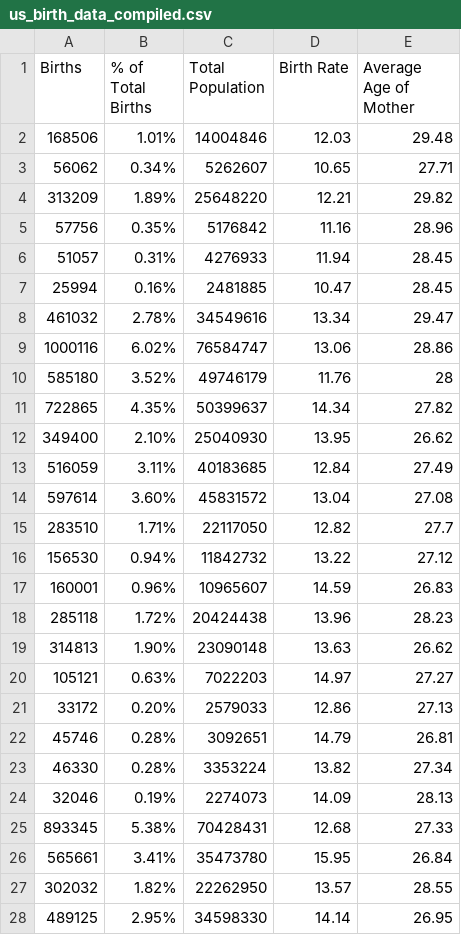
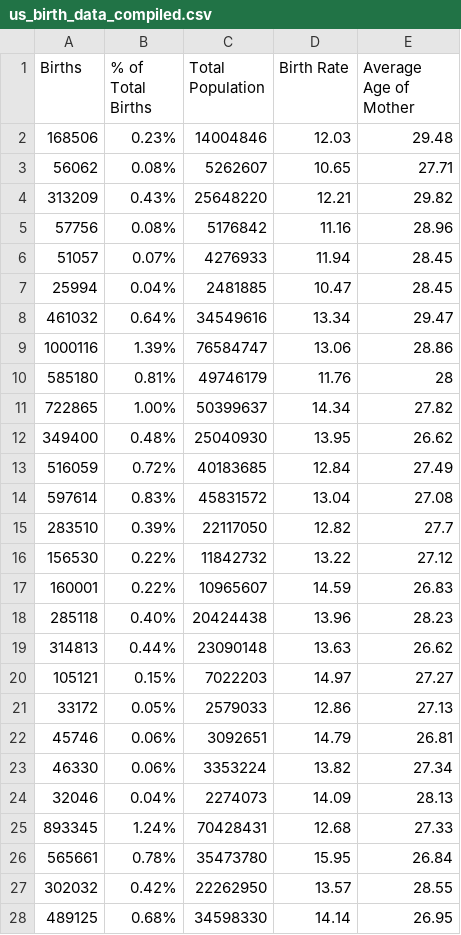
Before and after one commit to chloelinli/image-classification, a CSV file: projects/us_birth_rate_trends_20221006/data/us_birth_data_compiled.csv, drawn as a sheet; only a part is shown; the diff covers the shown part only.

Commit message:
forgot to add back new percent

```diff
--- a/projects/us_birth_rate_trends_20221006/data/us_birth_data_compiled.csv
+++ b/projects/us_birth_rate_trends_20221006/data/us_birth_data_compiled.csv
@@ -1,28 +1,28 @@
 Births,% of Total Births,Total Population,Birth Rate,Average Age of Mother
-168506,1.01%,14004846,12.03,29.48
-56062,0.34%,5262607,10.65,27.71
-313209,1.89%,25648220,12.21,29.82
-57756,0.35%,5176842,11.16,28.96
-51057,0.31%,4276933,11.94,28.45
-25994,0.16%,2481885,10.47,28.45
-461032,2.78%,34549616,13.34,29.47
-1000116,6.02%,76584747,13.06,28.86
-585180,3.52%,49746179,11.76,28
-722865,4.35%,50399637,14.34,27.82
-349400,2.10%,25040930,13.95,26.62
-516059,3.11%,40183685,12.84,27.49
-597614,3.60%,45831572,13.04,27.08
-283510,1.71%,22117050,12.82,27.7
-156530,0.94%,11842732,13.22,27.12
-160001,0.96%,10965607,14.59,26.83
-285118,1.72%,20424438,13.96,28.23
-314813,1.90%,23090148,13.63,26.62
-105121,0.63%,7022203,14.97,27.27
-33172,0.20%,2579033,12.86,27.13
-45746,0.28%,3092651,14.79,26.81
-46330,0.28%,3353224,13.82,27.34
-32046,0.19%,2274073,14.09,28.13
-893345,5.38%,70428431,12.68,27.33
-565661,3.41%,35473780,15.95,26.84
-302032,1.82%,22262950,13.57,28.55
-489125,2.95%,34598330,14.14,26.95
+168506,0.23%,14004846,12.03,29.48
+56062,0.08%,5262607,10.65,27.71
+313209,0.43%,25648220,12.21,29.82
+57756,0.08%,5176842,11.16,28.96
+51057,0.07%,4276933,11.94,28.45
+25994,0.04%,2481885,10.47,28.45
+461032,0.64%,34549616,13.34,29.47
+1000116,1.39%,76584747,13.06,28.86
+585180,0.81%,49746179,11.76,28
+722865,1.00%,50399637,14.34,27.82
+349400,0.48%,25040930,13.95,26.62
+516059,0.72%,40183685,12.84,27.49
+597614,0.83%,45831572,13.04,27.08
+283510,0.39%,22117050,12.82,27.7
+156530,0.22%,11842732,13.22,27.12
+160001,0.22%,10965607,14.59,26.83
+285118,0.40%,20424438,13.96,28.23
+314813,0.44%,23090148,13.63,26.62
+105121,0.15%,7022203,14.97,27.27
+33172,0.05%,2579033,12.86,27.13
+45746,0.06%,3092651,14.79,26.81
+46330,0.06%,3353224,13.82,27.34
+32046,0.04%,2274073,14.09,28.13
+893345,1.24%,70428431,12.68,27.33
+565661,0.78%,35473780,15.95,26.84
+302032,0.42%,22262950,13.57,28.55
+489125,0.68%,34598330,14.14,26.95
```
Also changed, not shown: 75 edited cells elsewhere in this file.
